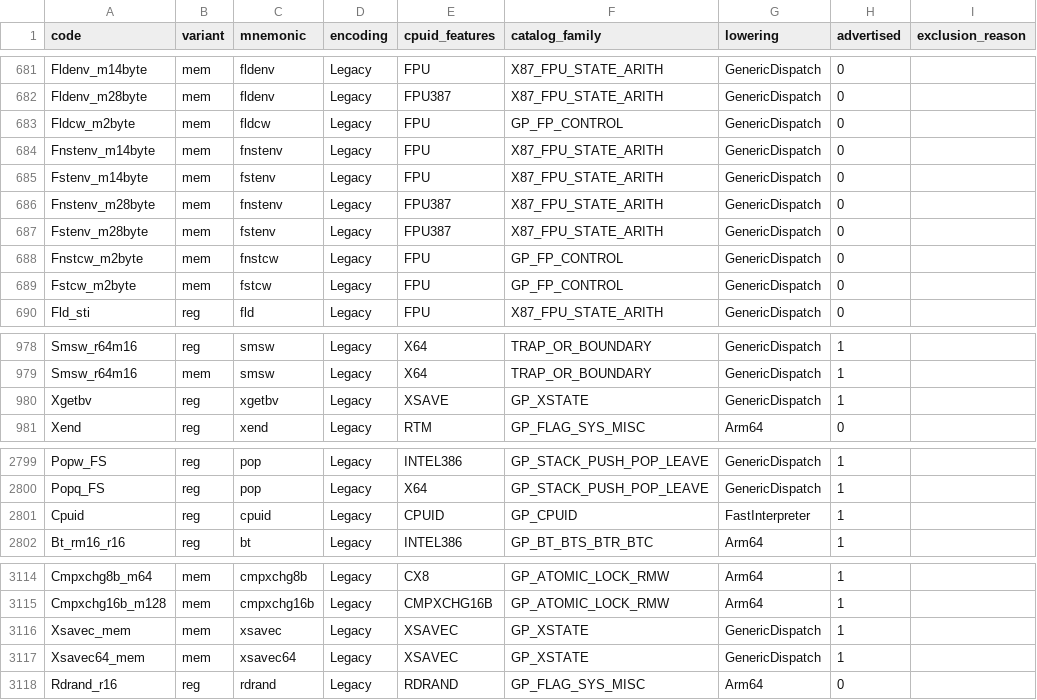
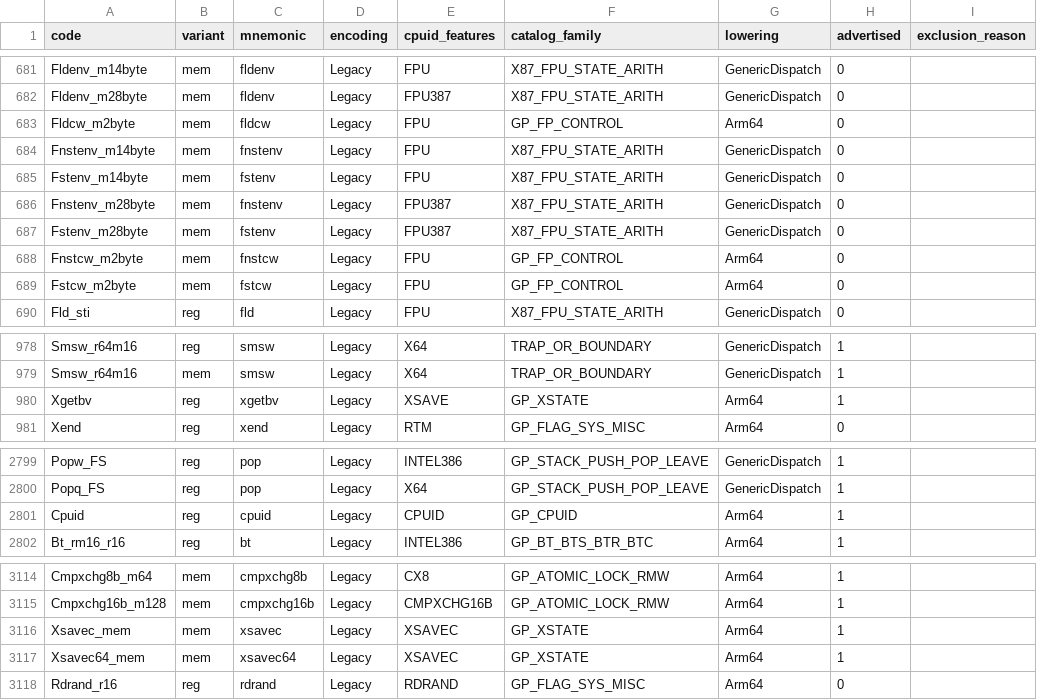
Before and after one commit to mweinbach/apple-silicon-port-factory, a TSV file: db/isa_coverage.tsv, drawn as a sheet; only a part is shown, gaps mark what is left out; the diff covers the shown part only.

```diff
--- a/db/isa_coverage.tsv
+++ b/db/isa_coverage.tsv
@@ -682,3 +682,3 @@ Fldenv_m14byte	mem	fldenv	Legacy	FPU	X87_FPU_STATE_ARITH	GenericDispatch	0
 Fldenv_m28byte	mem	fldenv	Legacy	FPU387	X87_FPU_STATE_ARITH	GenericDispatch	0	
-Fldcw_m2byte	mem	fldcw	Legacy	FPU	GP_FP_CONTROL	GenericDispatch	0	
+Fldcw_m2byte	mem	fldcw	Legacy	FPU	GP_FP_CONTROL	Arm64	0	
 Fnstenv_m14byte	mem	fnstenv	Legacy	FPU	X87_FPU_STATE_ARITH	GenericDispatch	0	
@@ -687,4 +687,4 @@ Fnstenv_m28byte	mem	fnstenv	Legacy	FPU387	X87_FPU_STATE_ARITH	GenericDispatch	0
 Fstenv_m28byte	mem	fstenv	Legacy	FPU387	X87_FPU_STATE_ARITH	GenericDispatch	0	
-Fnstcw_m2byte	mem	fnstcw	Legacy	FPU	GP_FP_CONTROL	GenericDispatch	0	
-Fstcw_m2byte	mem	fstcw	Legacy	FPU	GP_FP_CONTROL	GenericDispatch	0	
+Fnstcw_m2byte	mem	fnstcw	Legacy	FPU	GP_FP_CONTROL	Arm64	0	
+Fstcw_m2byte	mem	fstcw	Legacy	FPU	GP_FP_CONTROL	Arm64	0	
 Fld_sti	reg	fld	Legacy	FPU	X87_FPU_STATE_ARITH	GenericDispatch	0	
@@ -979,3 +979,3 @@ Smsw_r64m16	reg	smsw	Legacy	X64	TRAP_OR_BOUNDARY	GenericDispatch	1
 Smsw_r64m16	mem	smsw	Legacy	X64	TRAP_OR_BOUNDARY	GenericDispatch	1	
-Xgetbv	reg	xgetbv	Legacy	XSAVE	GP_XSTATE	GenericDispatch	1	
+Xgetbv	reg	xgetbv	Legacy	XSAVE	GP_XSTATE	Arm64	1	
 Xend	reg	xend	Legacy	RTM	GP_FLAG_SYS_MISC	Arm64	0	
@@ -2800,3 +2800,3 @@ Popw_FS	reg	pop	Legacy	INTEL386	GP_STACK_PUSH_POP_LEAVE	GenericDispatch	1
 Popq_FS	reg	pop	Legacy	X64	GP_STACK_PUSH_POP_LEAVE	GenericDispatch	1	
-Cpuid	reg	cpuid	Legacy	CPUID	GP_CPUID	FastInterpreter	1	
+Cpuid	reg	cpuid	Legacy	CPUID	GP_CPUID	Arm64	1	
 Bt_rm16_r16	reg	bt	Legacy	INTEL386	GP_BT_BTS_BTR_BTC	Arm64	1	
@@ -3115,4 +3115,4 @@ Cmpxchg8b_m64	mem	cmpxchg8b	Legacy	CX8	GP_ATOMIC_LOCK_RMW	Arm64	1
 Cmpxchg16b_m128	mem	cmpxchg16b	Legacy	CMPXCHG16B	GP_ATOMIC_LOCK_RMW	Arm64	1	
-Xsavec_mem	mem	xsavec	Legacy	XSAVEC	GP_XSTATE	GenericDispatch	1	
-Xsavec64_mem	mem	xsavec64	Legacy	XSAVEC	GP_XSTATE	GenericDispatch	1	
+Xsavec_mem	mem	xsavec	Legacy	XSAVEC	GP_XSTATE	Arm64	1	
+Xsavec64_mem	mem	xsavec64	Legacy	XSAVEC	GP_XSTATE	Arm64	1	
 Rdrand_r16	reg	rdrand	Legacy	RDRAND	GP_FLAG_SYS_MISC	Arm64	0	
```
Also changed, not shown: 12 edited cells elsewhere in this file, 2 other files.
